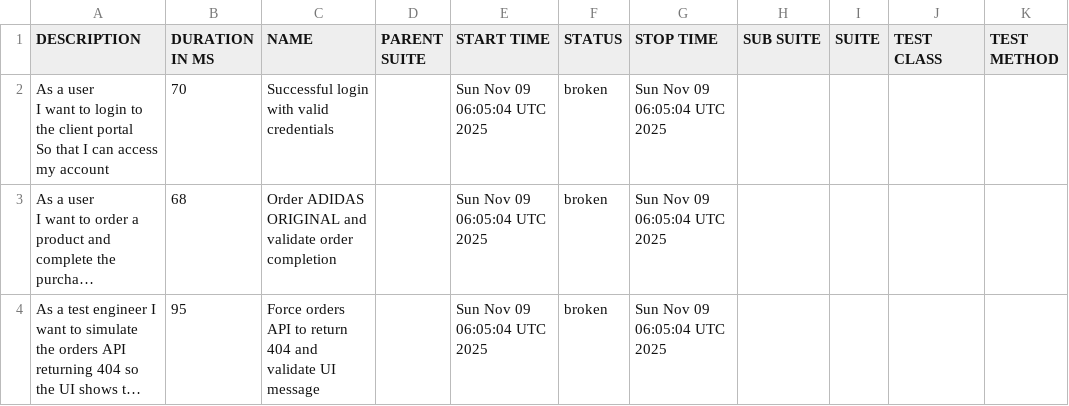
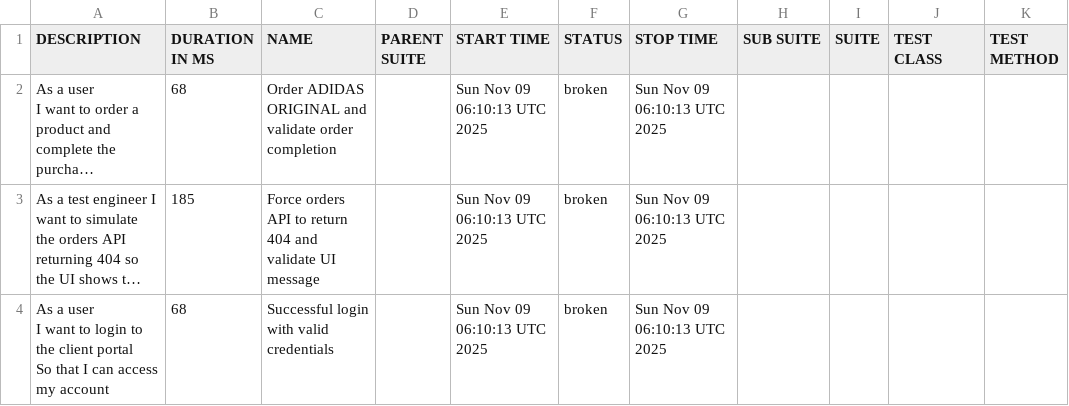
Before and after one commit to jagratgupta1989/AI-Driven-Playwright-Automation-Master-Framework, a CSV file: data/suites.csv, drawn as a sheet; long unchanged cells end in …; removed rows and columns are numbered as before the commit, all else as after; ↵ is a line break in a cell; the diff names each change by its address in the sheet, - before the commit and + after, or states it on an @@ line.

```diff
--- a/data/suites.csv
+++ b/data/suites.csv
-row 2: As a user ↵ I want to login to the client portal ↵ So that I can access my account | 70 | Successful login with valid credentials |  | Sun Nov 09 06:05:04 UTC 2025 | broken | Sun Nov 09 06:05:04 UTC 2025
-E2:E3 (START TIME): Sun Nov 09 06:05:04 UTC 2025
+E2:E3 (START TIME): Sun Nov 09 06:10:13 UTC 2025
-G2:G3 (STOP TIME): Sun Nov 09 06:05:04 UTC 2025
+G2:G3 (STOP TIME): Sun Nov 09 06:10:13 UTC 2025
-B3 (DURATION IN MS): 95
+B3 (DURATION IN MS): 185
+row 4: As a user ↵ I want to login to the client portal ↵ So that I can access my account | 68 | Successful login with valid credentials |  | Sun Nov 09 06:10:13 UTC 2025 | broken | Sun Nov 09 06:10:13 UTC 2025
```
Also changed, not shown: data/behaviors.csv, 23 other files.
